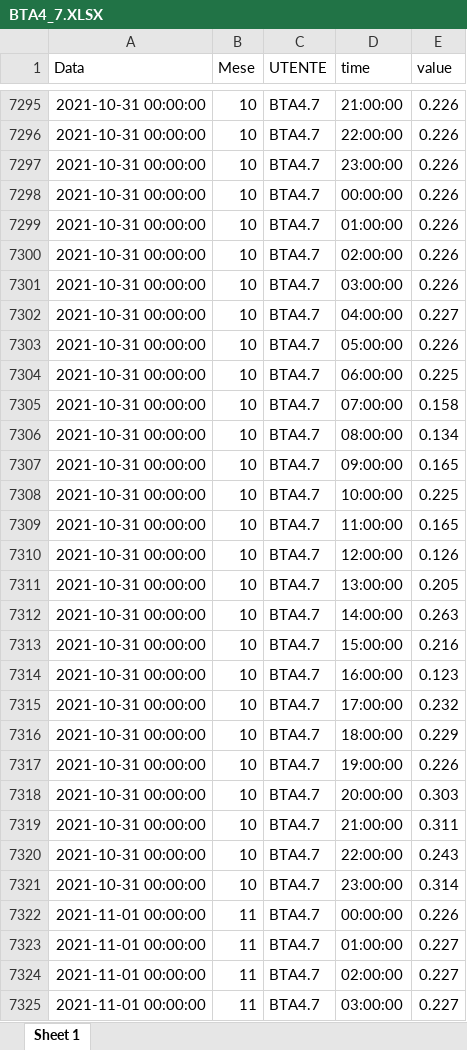
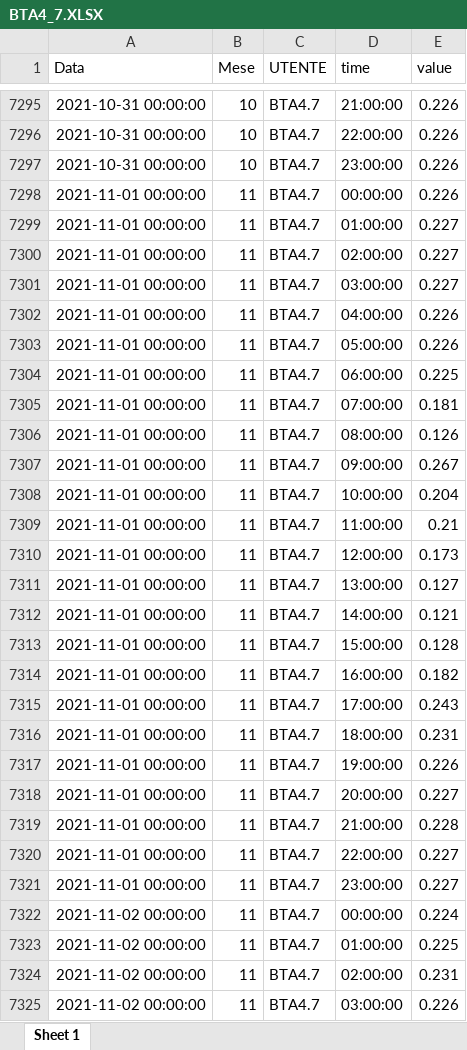
Before and after one commit to LorenzoGiannuzzo/BESS-Optimization, an Excel workbook: data/Loads/BTA4_7.XLSX, sheet Sheet 1, drawn as a sheet; only a part is shown, gaps mark what is left out; the shorter side is filled out with more unchanged rows; values as stored, in another font and other column widths than the file's, no borders; the diff names each change by its address in the sheet, - before the commit and + after, or states it on an @@ line.

```diff
--- a/data/Loads/BTA4_7.XLSX (sheet Sheet 1)
+++ b/data/Loads/BTA4_7.XLSX (sheet Sheet 1)
-row 7298: 2021-10-31 00:00:00 | 10 | BTA4.7 | 00:00:00 | 0.226
-row 7299: 2021-10-31 00:00:00 | 10 | BTA4.7 | 01:00:00 | 0.226
-row 7300: 2021-10-31 00:00:00 | 10 | BTA4.7 | 02:00:00 | 0.226
-row 7301: 2021-10-31 00:00:00 | 10 | BTA4.7 | 03:00:00 | 0.226
-row 7302: 2021-10-31 00:00:00 | 10 | BTA4.7 | 04:00:00 | 0.227
-row 7303: 2021-10-31 00:00:00 | 10 | BTA4.7 | 05:00:00 | 0.226
-row 7304: 2021-10-31 00:00:00 | 10 | BTA4.7 | 06:00:00 | 0.225
-row 7305: 2021-10-31 00:00:00 | 10 | BTA4.7 | 07:00:00 | 0.158
-row 7306: 2021-10-31 00:00:00 | 10 | BTA4.7 | 08:00:00 | 0.134
-row 7307: 2021-10-31 00:00:00 | 10 | BTA4.7 | 09:00:00 | 0.165
-row 7308: 2021-10-31 00:00:00 | 10 | BTA4.7 | 10:00:00 | 0.225
-row 7309: 2021-10-31 00:00:00 | 10 | BTA4.7 | 11:00:00 | 0.165
-row 7310: 2021-10-31 00:00:00 | 10 | BTA4.7 | 12:00:00 | 0.126
-row 7311: 2021-10-31 00:00:00 | 10 | BTA4.7 | 13:00:00 | 0.205
-row 7312: 2021-10-31 00:00:00 | 10 | BTA4.7 | 14:00:00 | 0.263
-row 7313: 2021-10-31 00:00:00 | 10 | BTA4.7 | 15:00:00 | 0.216
-row 7314: 2021-10-31 00:00:00 | 10 | BTA4.7 | 16:00:00 | 0.123
-row 7315: 2021-10-31 00:00:00 | 10 | BTA4.7 | 17:00:00 | 0.232
-row 7316: 2021-10-31 00:00:00 | 10 | BTA4.7 | 18:00:00 | 0.229
-row 7317: 2021-10-31 00:00:00 | 10 | BTA4.7 | 19:00:00 | 0.226
-row 7318: 2021-10-31 00:00:00 | 10 | BTA4.7 | 20:00:00 | 0.303
-row 7319: 2021-10-31 00:00:00 | 10 | BTA4.7 | 21:00:00 | 0.311
-row 7320: 2021-10-31 00:00:00 | 10 | BTA4.7 | 22:00:00 | 0.243
-row 7321: 2021-10-31 00:00:00 | 10 | BTA4.7 | 23:00:00 | 0.314
```
Also changed, not shown: data/Loads/BTA6_5.XLSX, 4 other files.
